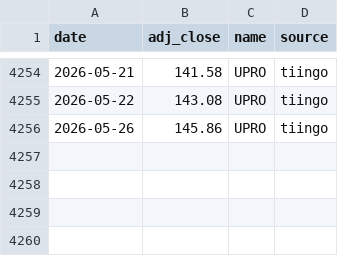
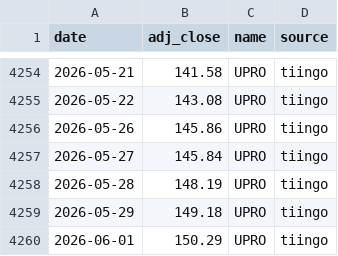
Before and after one commit to ravelab/l-etf, a CSV file: data/etf-upro.csv, drawn as a sheet; only a part is shown, gaps mark what is left out.

```diff
--- a/data/etf-upro.csv
+++ b/data/etf-upro.csv
@@ -4256 +4256,5 @@ date,adj_close,name,source
 2026-05-26,145.86,UPRO,tiingo
+2026-05-27,145.84,UPRO,tiingo
+2026-05-28,148.19,UPRO,tiingo
+2026-05-29,149.18,UPRO,tiingo
+2026-06-01,150.29,UPRO,tiingo
```
Also changed, not shown: data/etf-qld.csv, data/etf-tqqq.csv, 8 other files.
